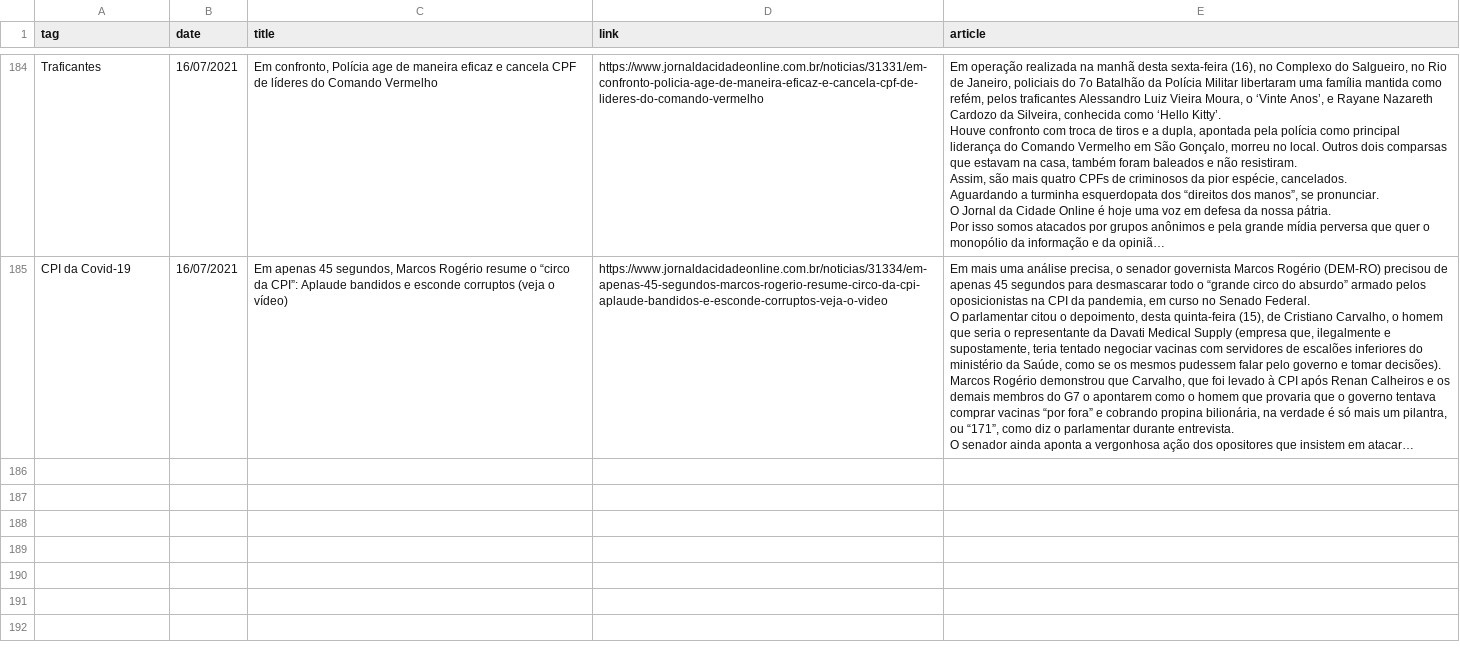
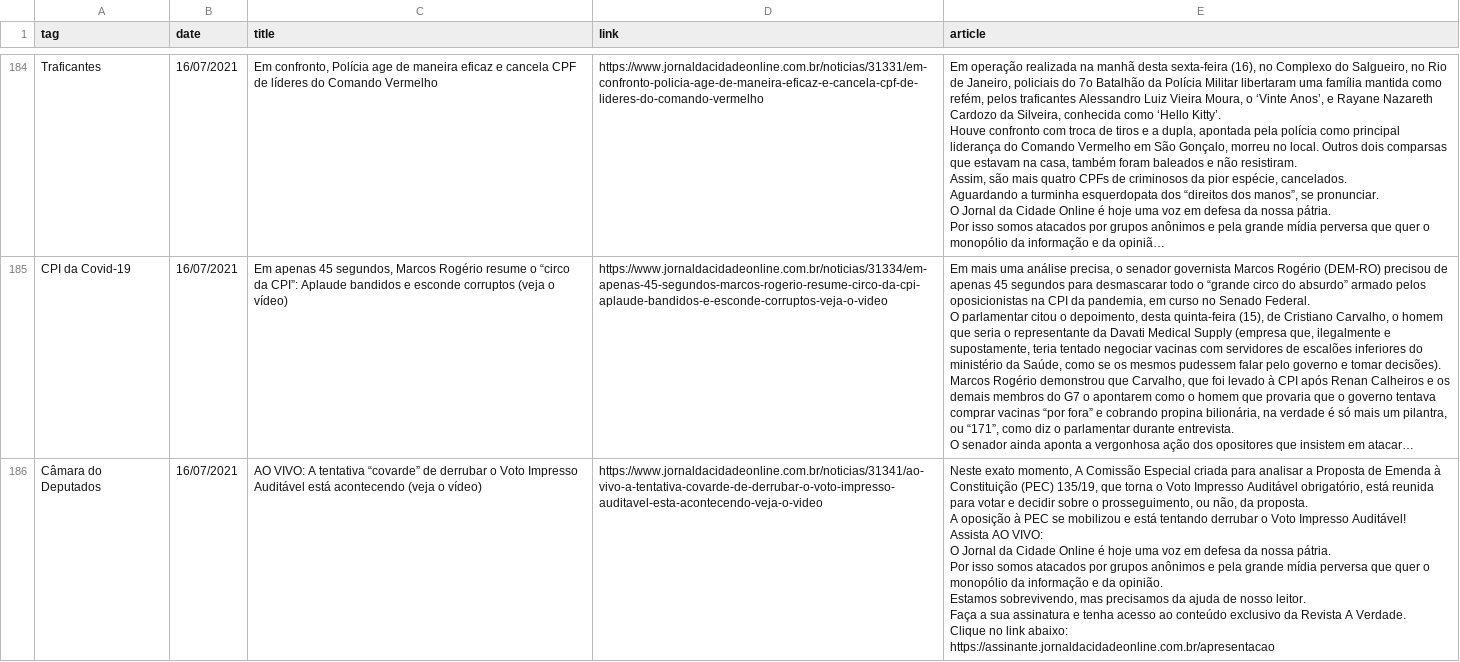
Before and after one commit to belisards/acidade-online, a CSV file: jornaldacidade.csv, drawn as a sheet; only a part is shown, gaps mark what is left out; long unchanged cells end in …; ↵ is a line break in a cell; the diff covers the shown part only; the diff names each change by its address in the sheet, - before the commit and + after, or states it on an @@ line.

```diff
--- a/jornaldacidade.csv
+++ b/jornaldacidade.csv
+row 186: Câmara do Deputados | 16/07/2021 | AO VIVO: A tentativa “covarde” de derrubar o Voto Impresso Auditável está acontecendo (veja o vídeo) | https://www.jornaldacidadeonline.com.br/noticias/31341/ao-vivo-a-tentativa-covarde-de-derrubar-o-voto-impresso-auditavel-esta-acontecendo-veja-o-video | Neste exato momento, A Comissão Especial criada para analisar a Proposta de Emenda à Constituição (PEC) 135/19, que torna o Voto Impresso Auditável obrigatório, está reunida para votar e decidir sobre o prosseguimento, ou não, da proposta. ↵ A oposição à PEC se mobilizou e está tentando derrubar o Voto Impresso Auditável! ↵ Assista AO VIVO: ↵ O Jornal da Cidade Online é hoje uma voz em defesa da nossa pátria. ↵ Por isso somos atacados por grupos anônimos e pela grande mídia perversa que quer o monopólio da informação e da opinião. ↵ Estamos sobrevivendo, mas precisamos da ajuda de nosso leitor. ↵ Faça a sua assinatura e tenha acesso ao conteúdo exclusivo da Revista A Verdade. ↵ Clique no link abaixo: ↵ https://assinante.jornaldacidadeonline.com.br/apresentacao
```
Also changed, not shown: 1 added row elsewhere in this file.
